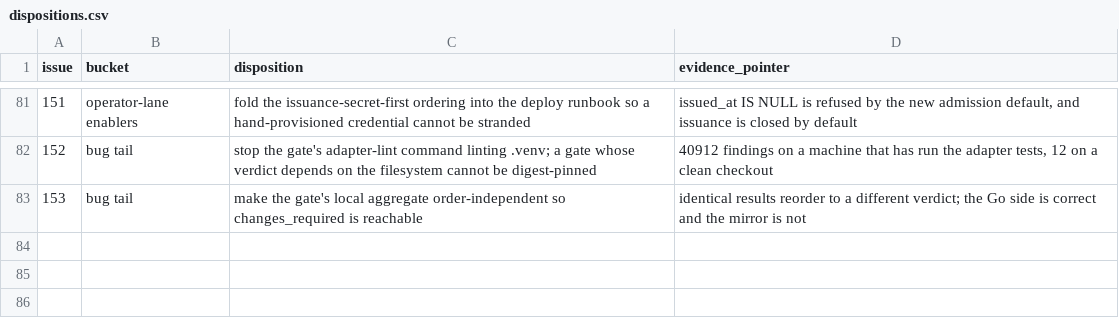
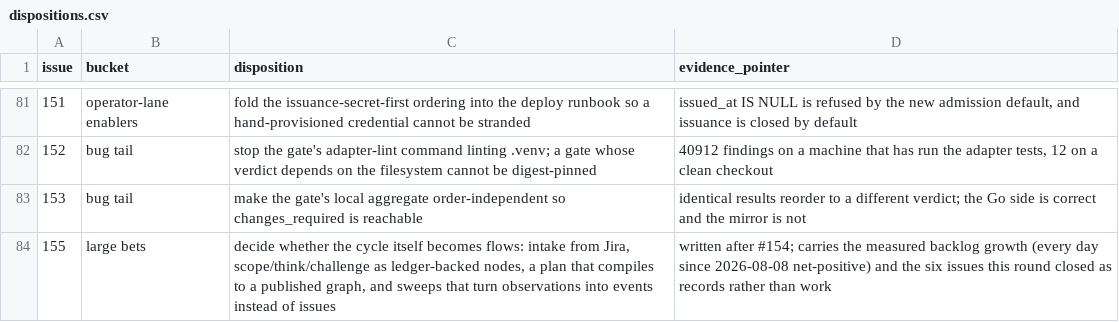
Before and after one commit to agentculture/culture-nodes, a CSV file: docs/triage/dispositions.csv, drawn as a sheet; only a part is shown, gaps mark what is left out.

```diff
--- a/docs/triage/dispositions.csv
+++ b/docs/triage/dispositions.csv
@@ -83 +83,2 @@ issue,bucket,disposition,evidence_pointer
 153,bug tail,make the gate's local aggregate order-independent so changes_required is reachable,identical results reorder to a different verdict; the Go side is correct and the mirror is not
+155,large bets,"decide whether the cycle itself becomes flows: intake from Jira, scope/think/challenge as ledger-backed nodes, a plan that compiles to a published graph, and sweeps that turn observations into events instead of issues",written after #154; carries the measured backlog growth (every day since 2026-08-08 net-positive) and the six issues this round closed as records rather than work
```
Also changed, not shown: 4 other files.
